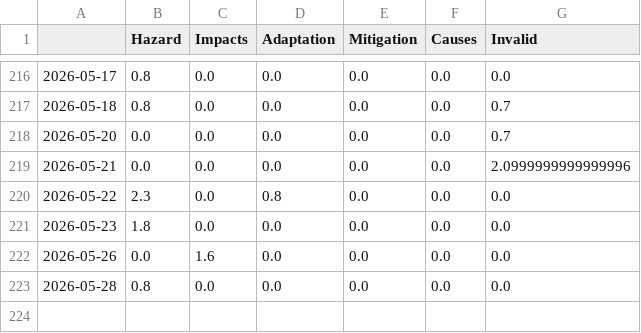
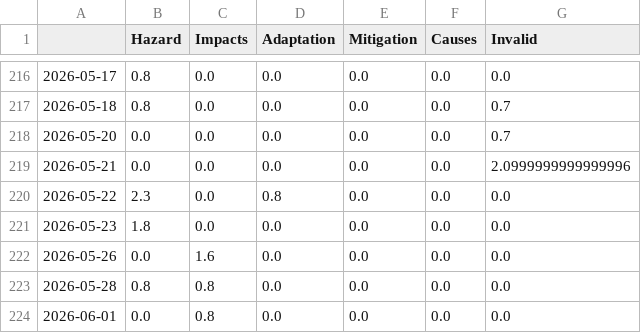
Before and after one commit to hb219-news/wetSpellIsComing, a CSV file: csv/topics_date.csv, drawn as a sheet; only a part is shown, gaps mark what is left out.

```diff
--- a/csv/topics_date.csv
+++ b/csv/topics_date.csv
@@ -222,2 +222,3 @@
 2026-05-26,0.0,1.6,0.0,0.0,0.0,0.0
-2026-05-28,0.8,0.0,0.0,0.0,0.0,0.0
+2026-05-28,0.8,0.8,0.0,0.0,0.0,0.0
+2026-06-01,0.0,0.8,0.0,0.0,0.0,0.0
```
Also changed, not shown: 4 other files.
